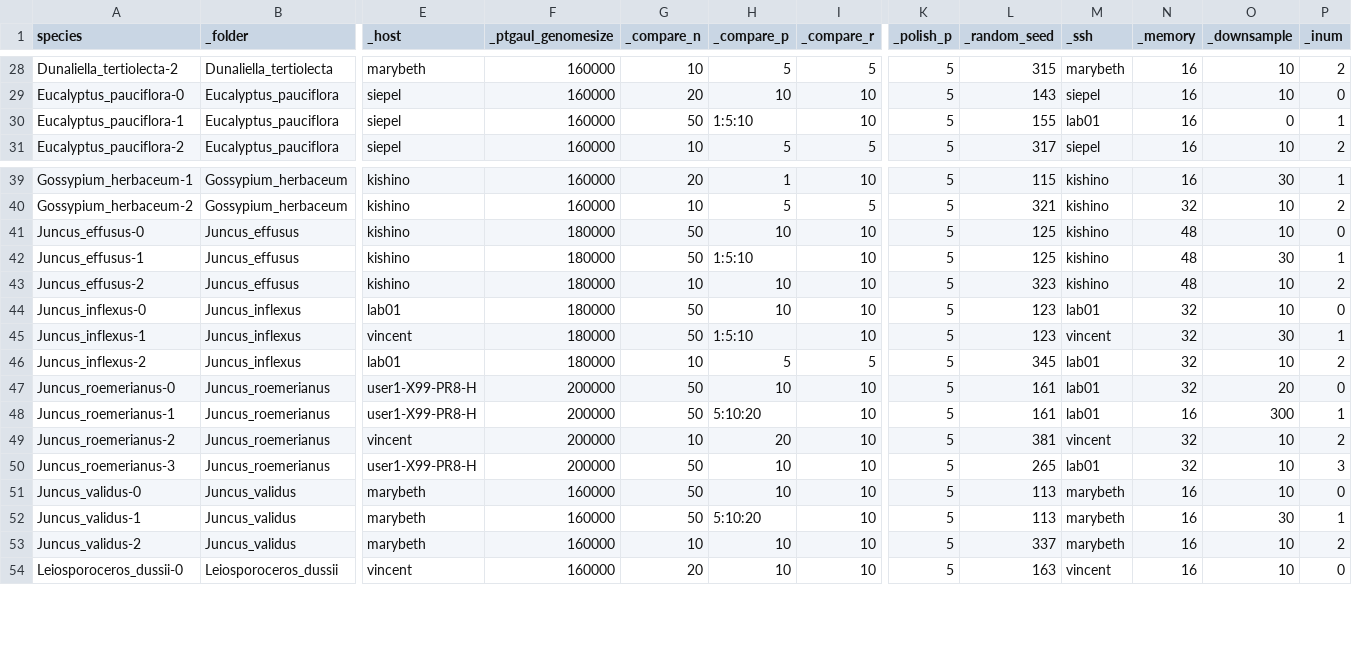
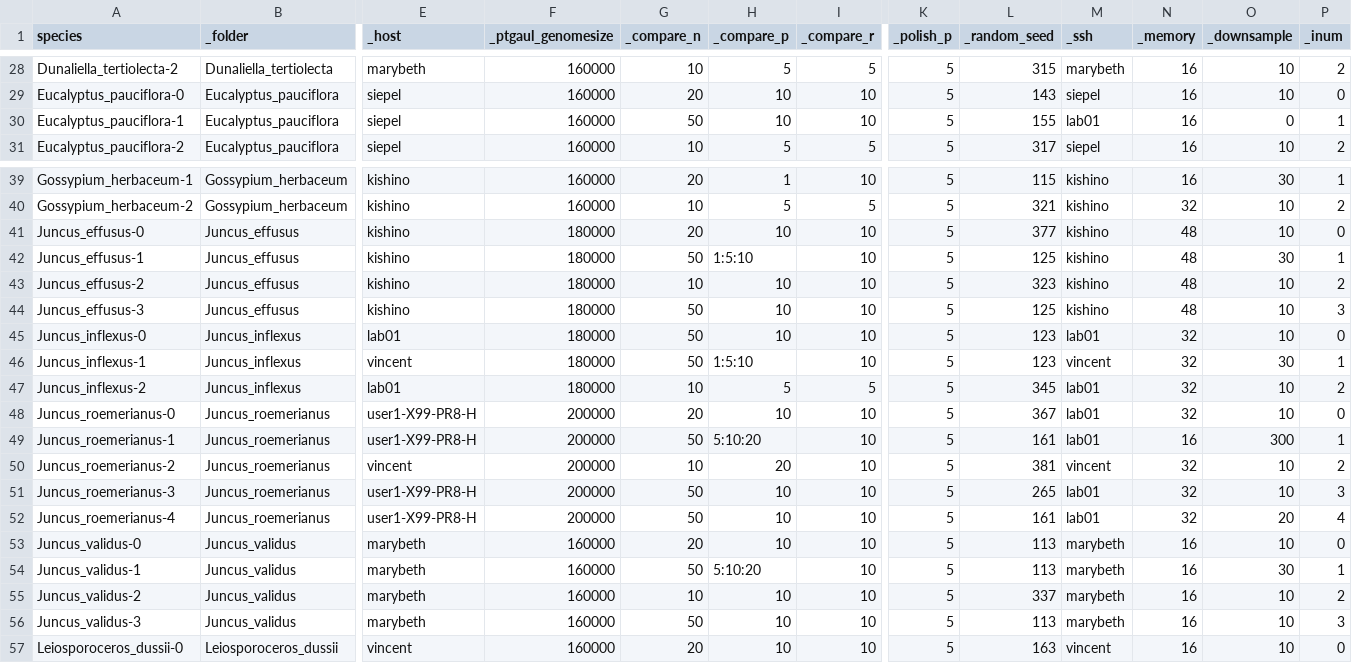
Before and after one commit to goshng/polap, a CSV file: src/polap-data-v2.csv, drawn as a sheet; only a part is shown, gaps mark what is left out; addresses are those after the commit; rows hold the shown columns only; the diff names each change by its address in the sheet, - before the commit and + after, or states it on an @@ line.

```diff
--- a/src/polap-data-v2.csv
+++ b/src/polap-data-v2.csv
-H30 (_compare_p): 1:5:10
+H30 (_compare_p): 10
-G41 (_compare_n): 50
+G41 (_compare_n): 20
-L41 (_random_seed): 125
+L41 (_random_seed): 377
+row 44: Juncus_effusus-3 | Juncus_effusus | kishino | 180000 | 50 | 10 | 10 | 5 | 125 | kishino | 48 | 10 | 3
-G48 (_compare_n): 50
+G48 (_compare_n): 20
-L48 (_random_seed): 161
+L48 (_random_seed): 367
-O48 (_downsample): 20
+O48 (_downsample): 10
+row 52: Juncus_roemerianus-4 | Juncus_roemerianus | user1-X99-PR8-H | 200000 | 50 | 10 | 10 | 5 | 161 | lab01 | 32 | 20 | 4
-G53 (_compare_n): 50
+G53 (_compare_n): 20
+row 56: Juncus_validus-3 | Juncus_validus | marybeth | 160000 | 50 | 10 | 10 | 5 | 113 | marybeth | 16 | 10 | 3
```
Also changed, not shown: 9 other files.
